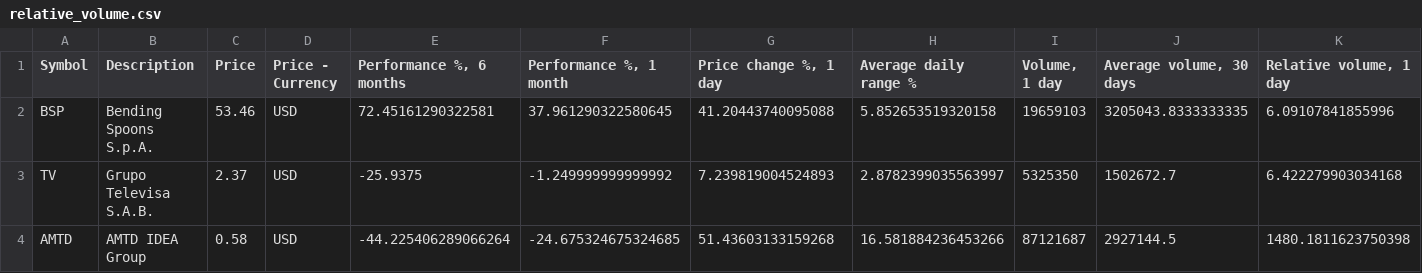
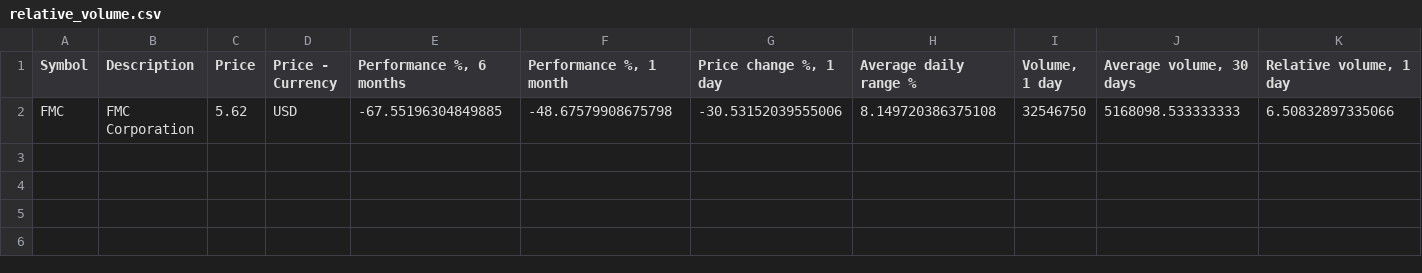
Before and after one commit to Trading-Prodigy-007/tradingview-dashboard, a CSV file: free_tv_dashboard/data/latest/relative_volume.csv, drawn as a sheet; only a part is shown; removed rows and columns are numbered as before the commit, all else as after; rows hold the shown columns only; the diff names each change by its address in the sheet, - before the commit and + after, or states it on an @@ line.

```diff
--- a/free_tv_dashboard/data/latest/relative_volume.csv
+++ b/free_tv_dashboard/data/latest/relative_volume.csv
-row 2: BSP | Bending Spoons S.p.A. | 53.46 | USD | 72.45161290322581 | 37.961290322580645 | 41.20443740095088 | 5.852653519320158 | 19659103 | 3205043.8333333335 | 6.09107841855996
-row 3: TV | Grupo Televisa S.A.B. | 2.37 | USD | -25.9375 | -1.249999999999992 | 7.239819004524893 | 2.8782399035563997 | 5325350 | 1502672.7 | 6.422279903034168
-row 4: AMTD | AMTD IDEA Group | 0.58 | USD | -44.225406289066264 | -24.675324675324685 | 51.43603133159268 | 16.581884236453266 | 87121687 | 2927144.5 | 1480.1811623750398
+row 2: FMC | FMC Corporation | 5.62 | USD | -67.55196304849885 | -48.67579908675798 | -30.53152039555006 | 8.149720386375108 | 32546750 | 5168098.533333333 | 6.50832897335066
```
Also changed, not shown: free_tv_dashboard/data/latest/high_adx.csv, free_tv_dashboard/data/latest/high_adx_3m.csv, 24 other files.
